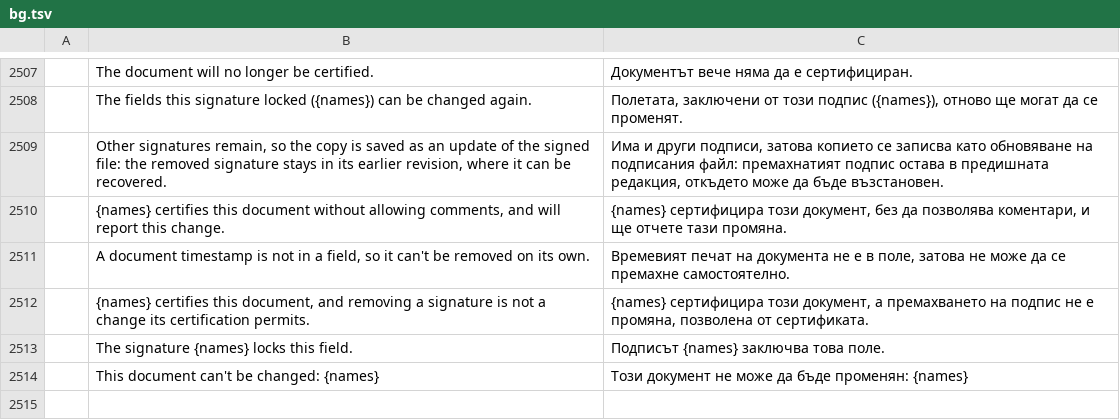
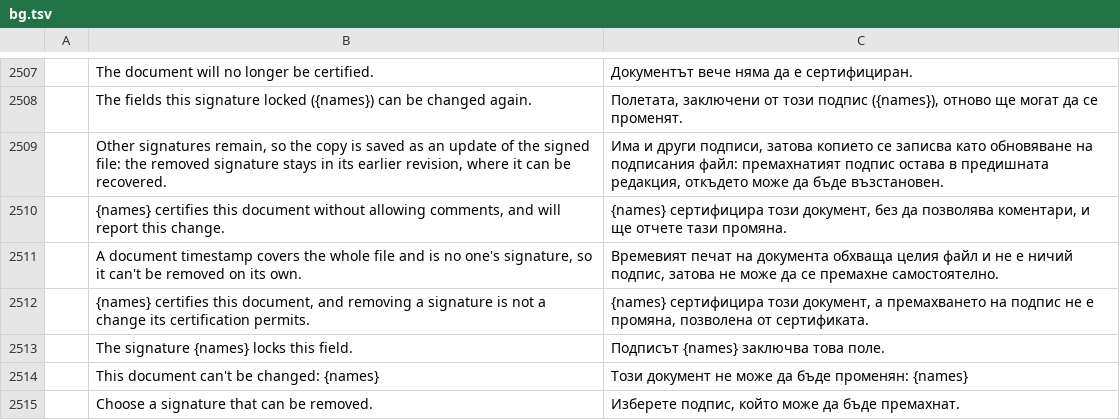
Before and after one commit to Nero1Dev/pdfcraft, a TSV file: crates/ui-egui/src/i18n/bg.tsv, drawn as a sheet; only a part is shown, gaps mark what is left out; the diff names each change by its address in the sheet, - before the commit and + after, or states it on an @@ line.

```diff
--- a/crates/ui-egui/src/i18n/bg.tsv
+++ b/crates/ui-egui/src/i18n/bg.tsv
-B2511: …document timestamp is not in a field, so it…
+B2511: …document timestamp covers the whole file and is no one's signature, so it…
-C2511: …на документа не е в поле, затова не…
+C2511: …на документа обхваща целия файл и не е ничий подпис, затова не…
+row 2515:  | Choose a signature that can be removed. | Изберете подпис, който може да бъде премахнат.
```
Also changed, not shown: crates/ui-egui/src/i18n/el.tsv, crates/ui-egui/src/i18n/kk.tsv, 27 other files.
